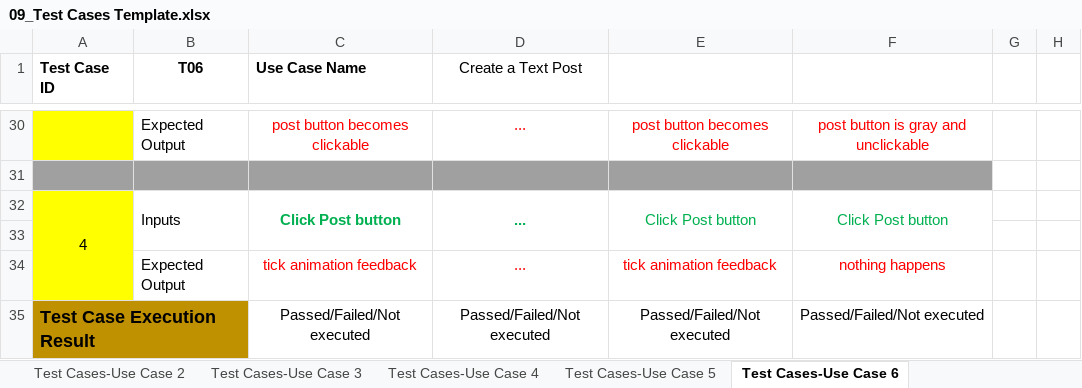
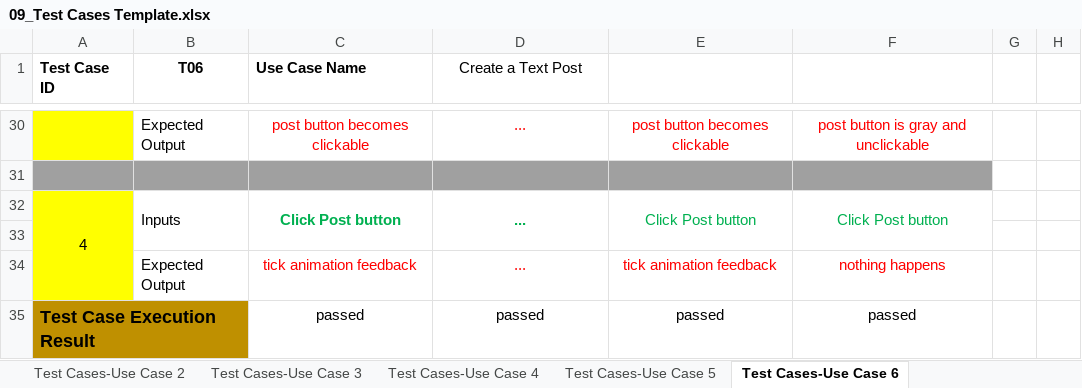
Before and after one commit to mohidyousaf/SPROJ, an Excel workbook: Project 09/Testing/09_Test Cases Template.xlsx, sheet Test Cases-Use Case 6, drawn as a sheet; only a part is shown, gaps mark what is left out; values as stored, in another font and other column widths than the file's, no borders; charts and pictures not drawn; removed rows and columns are numbered as before the commit, all else as after; the diff names each change by its address in the sheet, - before the commit and + after, or states it on an @@ line.

Commit message:
test case template updated

```diff
--- a/Project 09/Testing/09_Test Cases Template.xlsx (sheet Test Cases-Use Case 6)
+++ b/Project 09/Testing/09_Test Cases Template.xlsx (sheet Test Cases-Use Case 6)
-row 35: Test Case Execution Result |  | Passed/Failed/Not executed | Passed/Failed/Not executed | Passed/Failed/Not executed | Passed/Failed/Not executed
+row 35: Test Case Execution Result |  | passed | passed | passed | passed
```
Also changed, not shown: sheet Test Cases-Use Case 7, sheet Test Cases-Use Case 1, sheet Test Cases-Use Case 8, other sheet tabs, charts or pictures.
